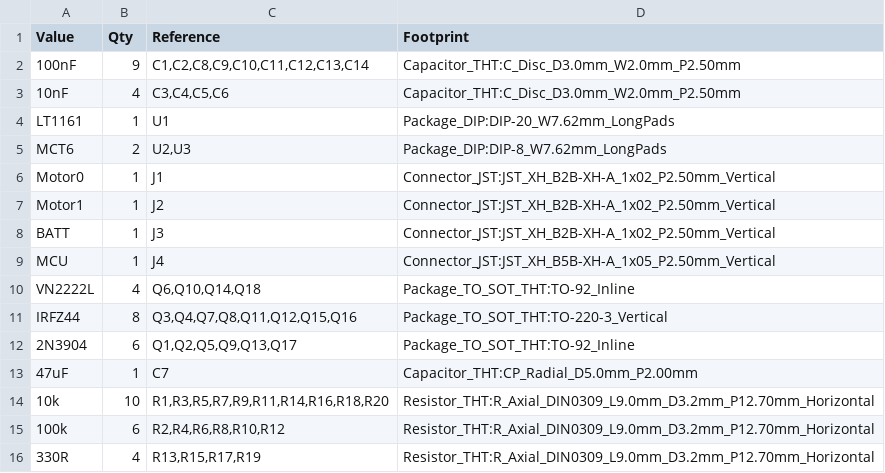
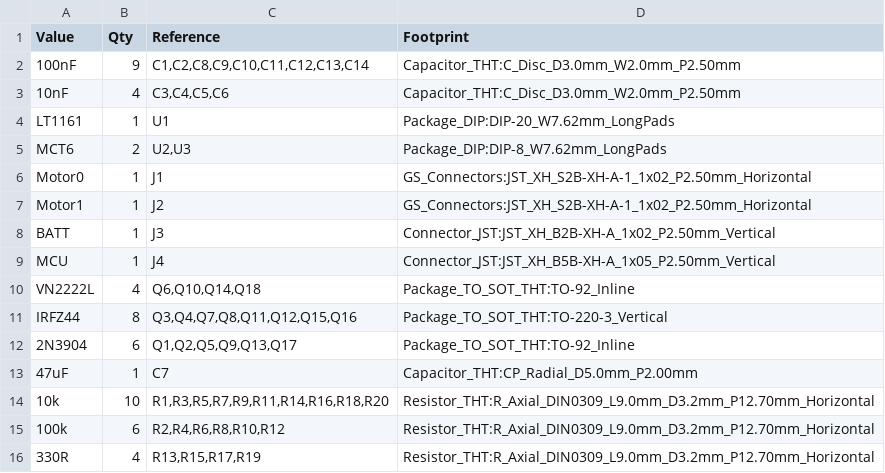
Before and after one commit to enph253-2025-team5/dual-h-bridge-pcb, a CSV file: production/dual-h-bridge-bom.csv, drawn as a sheet.

Commit message:
Update to right angle motor connectors

```diff
--- a/production/dual-h-bridge-bom.csv
+++ b/production/dual-h-bridge-bom.csv
@@ -5,4 +5,4 @@
 "MCT6","2","U2,U3","Package_DIP:DIP-8_W7.62mm_LongPads"
-"Motor0","1","J1","Connector_JST:JST_XH_B2B-XH-A_1x02_P2.50mm_Vertical"
-"Motor1","1","J2","Connector_JST:JST_XH_B2B-XH-A_1x02_P2.50mm_Vertical"
+"Motor0","1","J1","GS_Connectors:JST_XH_S2B-XH-A-1_1x02_P2.50mm_Horizontal"
+"Motor1","1","J2","GS_Connectors:JST_XH_S2B-XH-A-1_1x02_P2.50mm_Horizontal"
 "BATT","1","J3","Connector_JST:JST_XH_B2B-XH-A_1x02_P2.50mm_Vertical"
```
Also changed, not shown: 10 other files.
